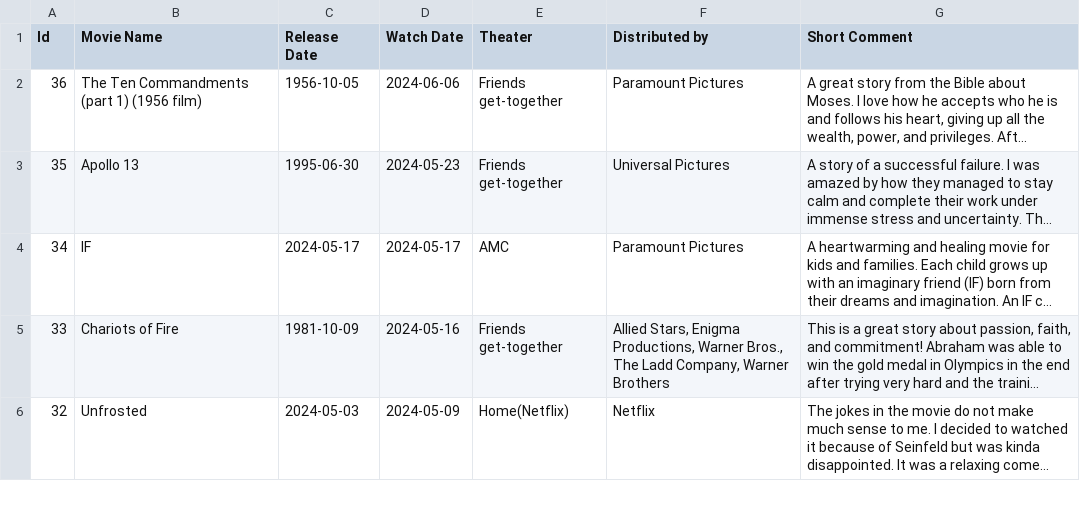
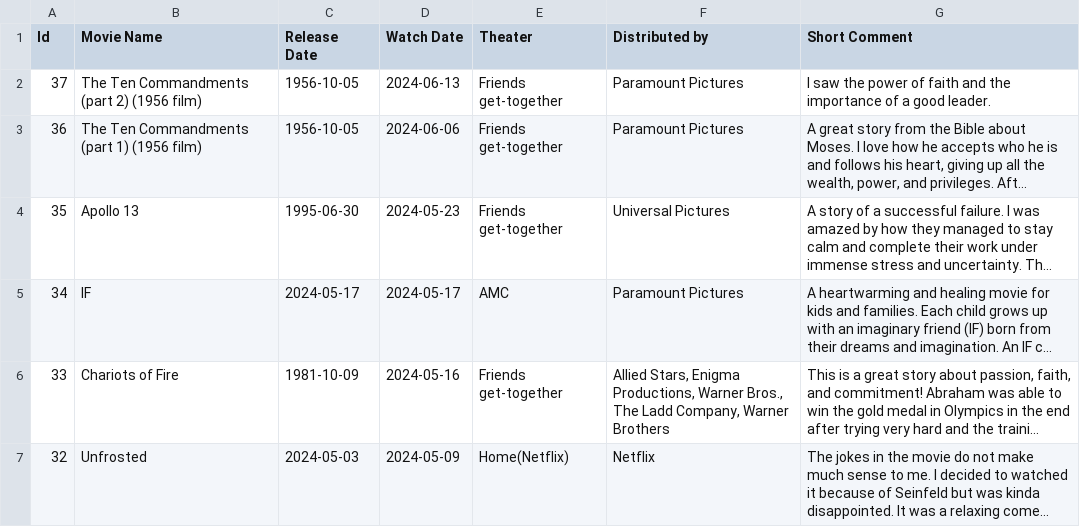
Before and after one commit to sliao7/home, a CSV file: _data/movies.csv, drawn as a sheet; only a part is shown; long unchanged cells end in …; the diff names each change by its address in the sheet, - before the commit and + after, or states it on an @@ line.

Commit message:
update layout and data

```diff
--- a/_data/movies.csv
+++ b/_data/movies.csv
+row 2: 37 | The Ten Commandments (part 2) (1956 film) | 1956-10-05 | 2024-06-13 | Friends get-together | Paramount Pictures | I saw the power of faith and the importance of a good leader.
```
Also changed, not shown: _data/bold_voice.csv, 10 other files.
